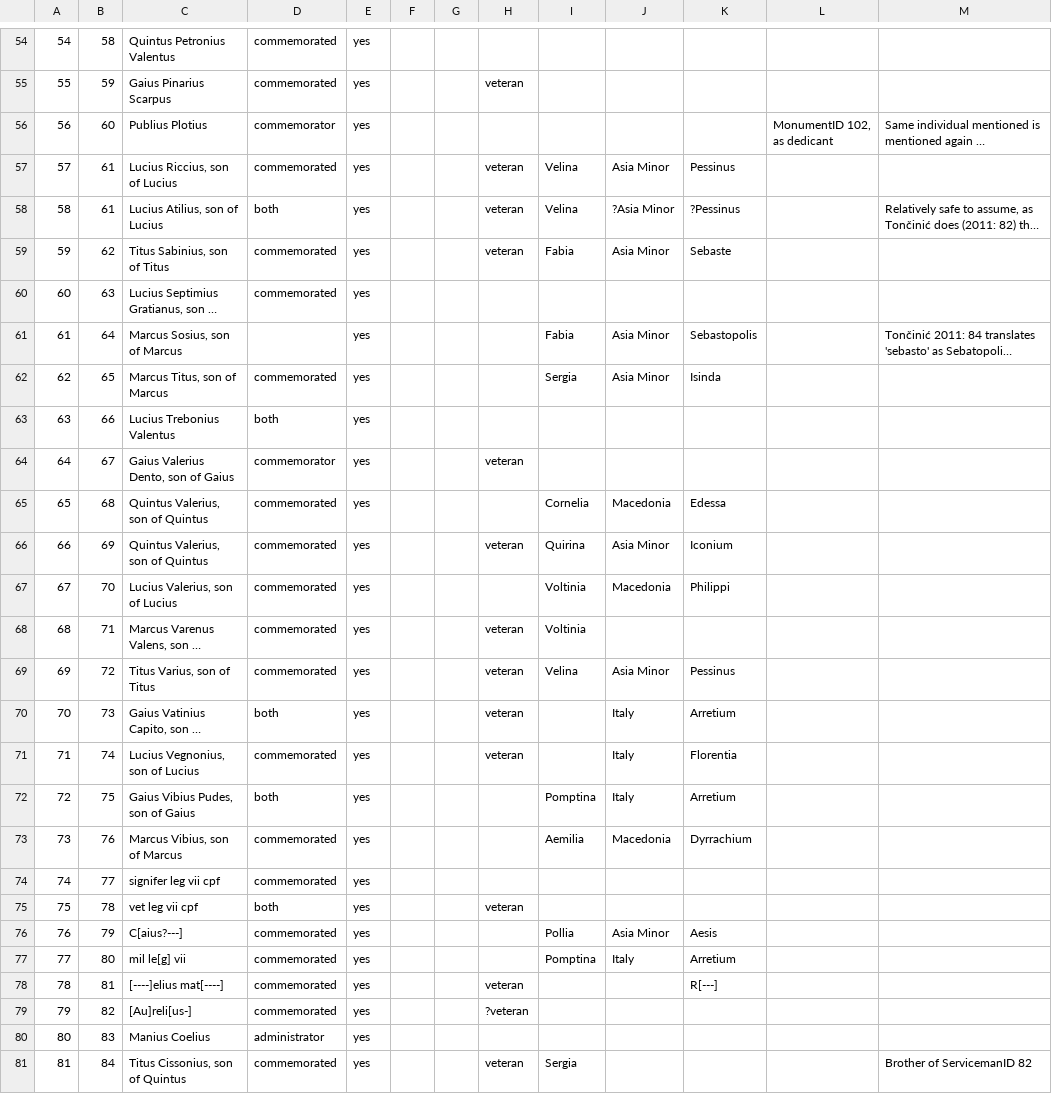
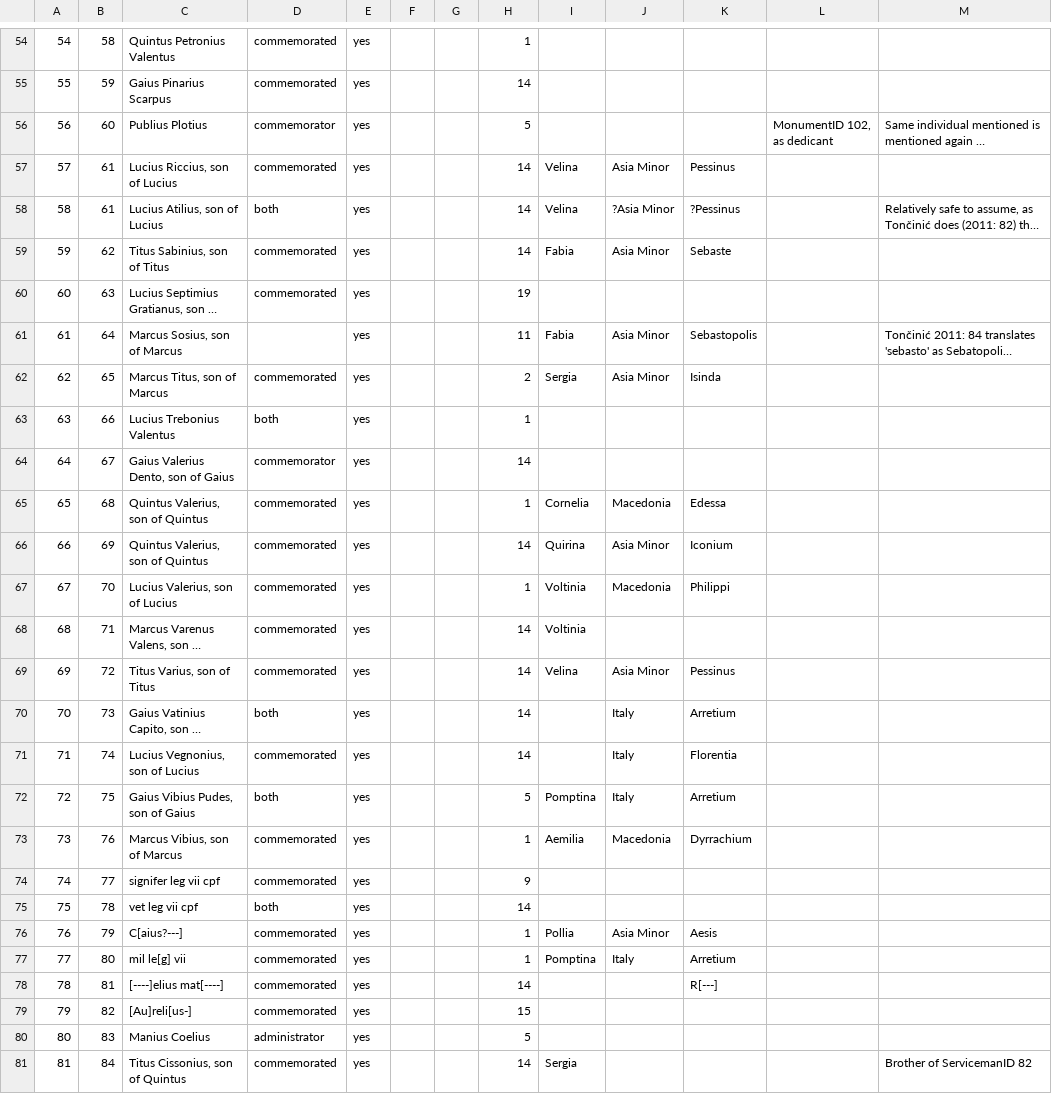
Before and after one commit to EwanSC/BromansCoopey, a CSV file: LegioServicemen.csv, drawn as a sheet; only a part is shown, gaps mark what is left out; long unchanged cells end in …; the diff covers the shown part only; the diff names each change by its address in the sheet, - before the commit and + after, or states it on an @@ line.

```diff
--- a/LegioServicemen.csv
+++ b/LegioServicemen.csv
-H54: (empty)
+H54: 1
-H55: veteran
+H55: 14
-H56: (empty)
+H56: 5
-H57:H59: veteran
+H57:H59: 14
-H60: (empty)
+H60: 19
-H61: (empty)
+H61: 11
-H62: (empty)
+H62: 2
-H63: (empty)
+H63: 1
-H64: veteran
+H64: 14
-H65: (empty)
+H65: 1
-H66: veteran
+H66: 14
-H67: (empty)
+H67: 1
-H68:H71: veteran
+H68:H71: 14
-H72: (empty)
+H72: 5
-H73: (empty)
+H73: 1
-H74: (empty)
+H74: 9
-H75: veteran
+H75: 14
-H76:H77: (empty)
+H76:H77: 1
-H78: veteran
+H78: 14
-H79: ?veteran
+H79: 15
-H80: (empty)
+H80: 5
-H81: veteran
+H81: 14
```
Also changed, not shown: 138 edited cells elsewhere in this file, 5 other files.
